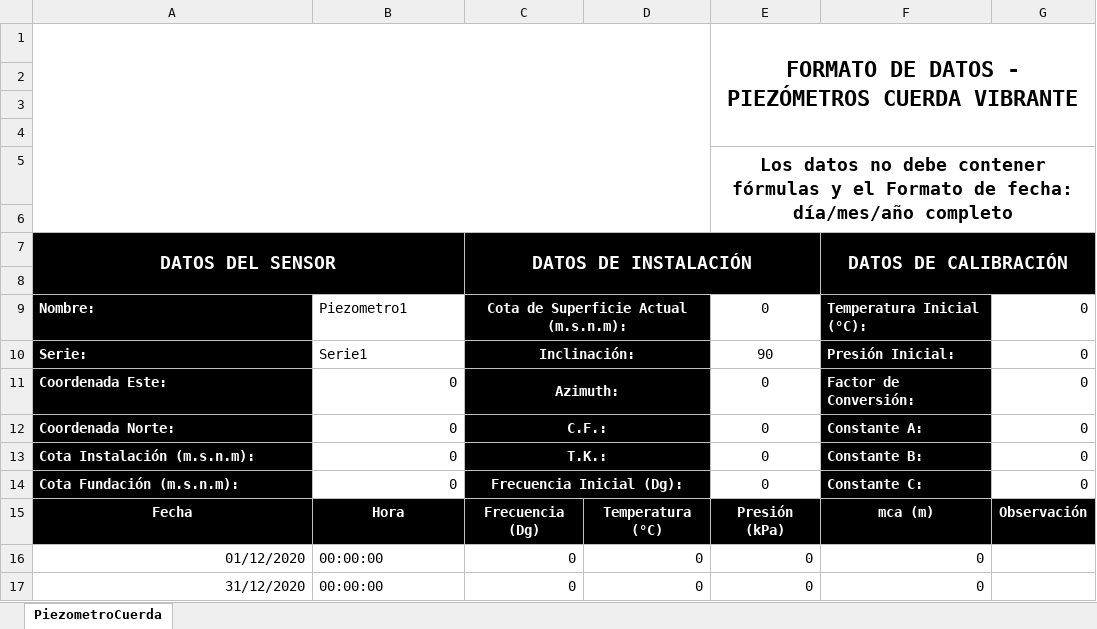
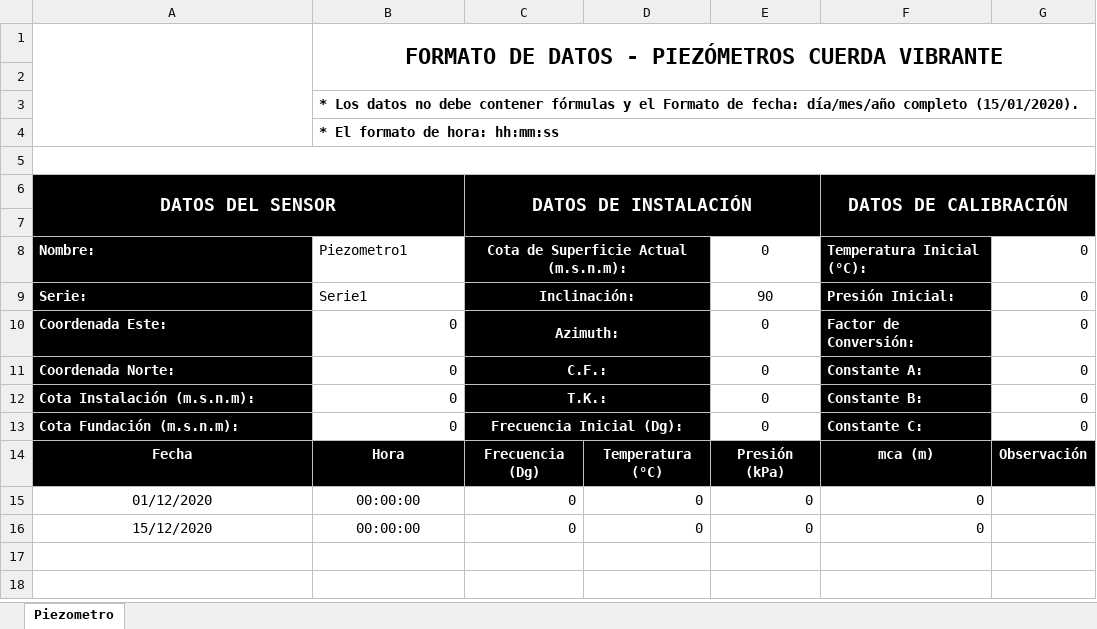
Before and after one commit to ivanrv23/E-Monitoring-SqlServer, an Excel workbook: resources/formatos/FormatoPiezometroCuerda.xlsx, sheet Piezometro, drawn as a sheet; values as stored, in another font and other column widths than the file's, no borders; charts and pictures not drawn; removed rows and columns are numbered as before the commit, all else as after; the diff names each change by its address in the sheet, - before the commit and + after, or states it on an @@ line.

```diff
--- a/resources/formatos/FormatoPiezometroCuerda.xlsx (sheet Piezometro)
+++ b/resources/formatos/FormatoPiezometroCuerda.xlsx (sheet Piezometro)
-sheet tab: PiezometroCuerda
+sheet tab: Piezometro
-row 1:  |  |  |  | FORMATO DE DATOS - PIEZÓMETROS CUERDA VIBRANTE
+row 1:  | FORMATO DE DATOS - PIEZÓMETROS CUERDA VIBRANTE
-B3: (empty)
+B3: * Los datos no debe contener fórmulas y el Formato de fecha: día/mes/año completo (15/01/2020).
+B3:G3 merged
-B4: (empty)
+B4: * El formato de hora: hh:mm:ss
+B4:G4 merged
-row 5:  |  |  |  | Los datos no debe contener fórmulas y el Formato de fecha: día/mes/año completo
+A5:G5 merged
-A15:A16 alignment: right
+A15:A16 alignment: center
-B15:B16 alignment: left
+B15:B16 alignment: center
-A16: 31/12/2020
+A16: 15/12/2020
```
Also changed, not shown: charts or pictures, resources/formatos/FormatoAcelerografos.xlsx, resources/formatos/FormatoCeldas.xlsx, 11 other files.
